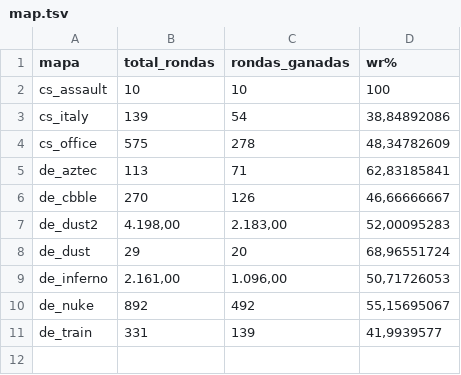
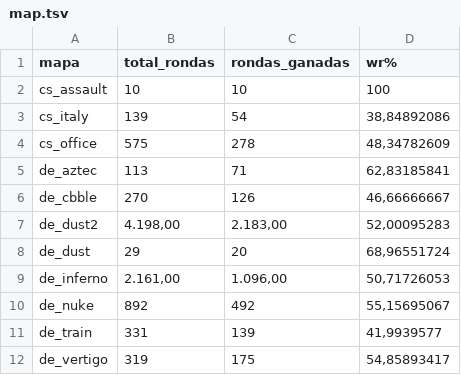
Before and after one commit to nmarcovecchio/infovis, a TSV file: cs_go/data/map.tsv, drawn as a sheet; the diff names each change by its address in the sheet, - before the commit and + after, or states it on an @@ line.

Commit message:
Update map.tsv

```diff
--- a/cs_go/data/map.tsv
+++ b/cs_go/data/map.tsv
+row 12: de_vertigo | 319 | 175 | 54,85893417
```
